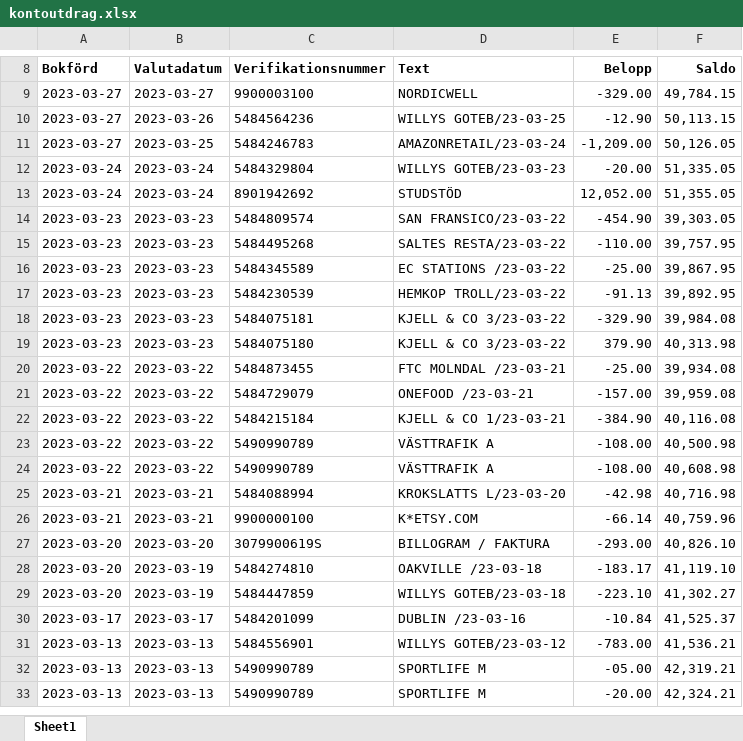
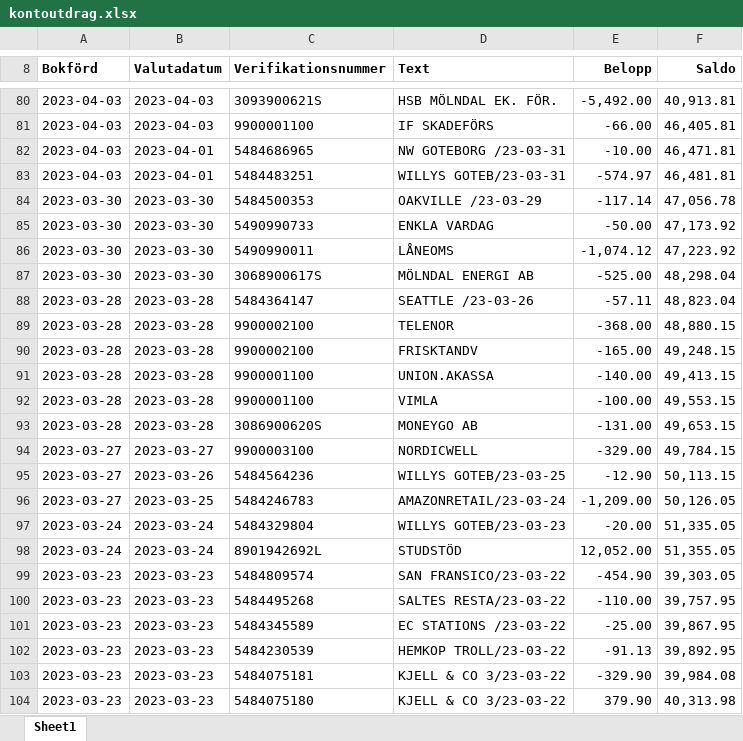
Before and after one commit to stephyswe/personal-bank, an Excel workbook: pages/kontoutdrag.xlsx, sheet Sheet1, drawn as a sheet; only a part is shown, gaps mark what is left out; the shorter side is filled out with more unchanged rows; values as stored, in another font and other column widths than the file's, no borders; charts and pictures not drawn; addresses are those after the commit; the diff covers the shown part only; the diff names each change by its address in the sheet, - before the commit and + after, or states it on an @@ line.

```diff
--- a/pages/kontoutdrag.xlsx (sheet Sheet1)
+++ b/pages/kontoutdrag.xlsx (sheet Sheet1)
+row 80: 2023-04-03 | 2023-04-03 | 3093900621S | HSB MÖLNDAL EK. FÖR. | -5,492.00 | 40,913.81
+row 81: 2023-04-03 | 2023-04-03 | 9900001100 | IF SKADEFÖRS | -66.00 | 46,405.81
+row 82: 2023-04-03 | 2023-04-01 | 5484686965 | NW GOTEBORG /23-03-31 | -10.00 | 46,471.81
+row 83: 2023-04-03 | 2023-04-01 | 5484483251 | WILLYS GOTEB/23-03-31 | -574.97 | 46,481.81
+row 84: 2023-03-30 | 2023-03-30 | 5484500353 | OAKVILLE /23-03-29 | -117.14 | 47,056.78
+row 85: 2023-03-30 | 2023-03-30 | 5490990733 | ENKLA VARDAG | -50.00 | 47,173.92
+row 86: 2023-03-30 | 2023-03-30 | 5490990011 | LÅNEOMS | -1,074.12 | 47,223.92
+row 87: 2023-03-30 | 2023-03-30 | 3068900617S | MÖLNDAL ENERGI AB | -525.00 | 48,298.04
+row 88: 2023-03-28 | 2023-03-28 | 5484364147 | SEATTLE /23-03-26 | -57.11 | 48,823.04
+row 89: 2023-03-28 | 2023-03-28 | 9900002100 | TELENOR | -368.00 | 48,880.15
+row 90: 2023-03-28 | 2023-03-28 | 9900002100 | FRISKTANDV | -165.00 | 49,248.15
+row 91: 2023-03-28 | 2023-03-28 | 9900001100 | UNION.AKASSA | -140.00 | 49,413.15
+row 92: 2023-03-28 | 2023-03-28 | 9900001100 | VIMLA | -100.00 | 49,553.15
+row 93: 2023-03-28 | 2023-03-28 | 3086900620S | MONEYGO AB | -131.00 | 49,653.15
-C98 (Verifikationsnummer): 8901942692
+C98 (Verifikationsnummer): 8901942692L
```
Also changed, not shown: 71 added rows, 192 removed rows and 3 edited cells elsewhere in this sheet, 10 other files.
